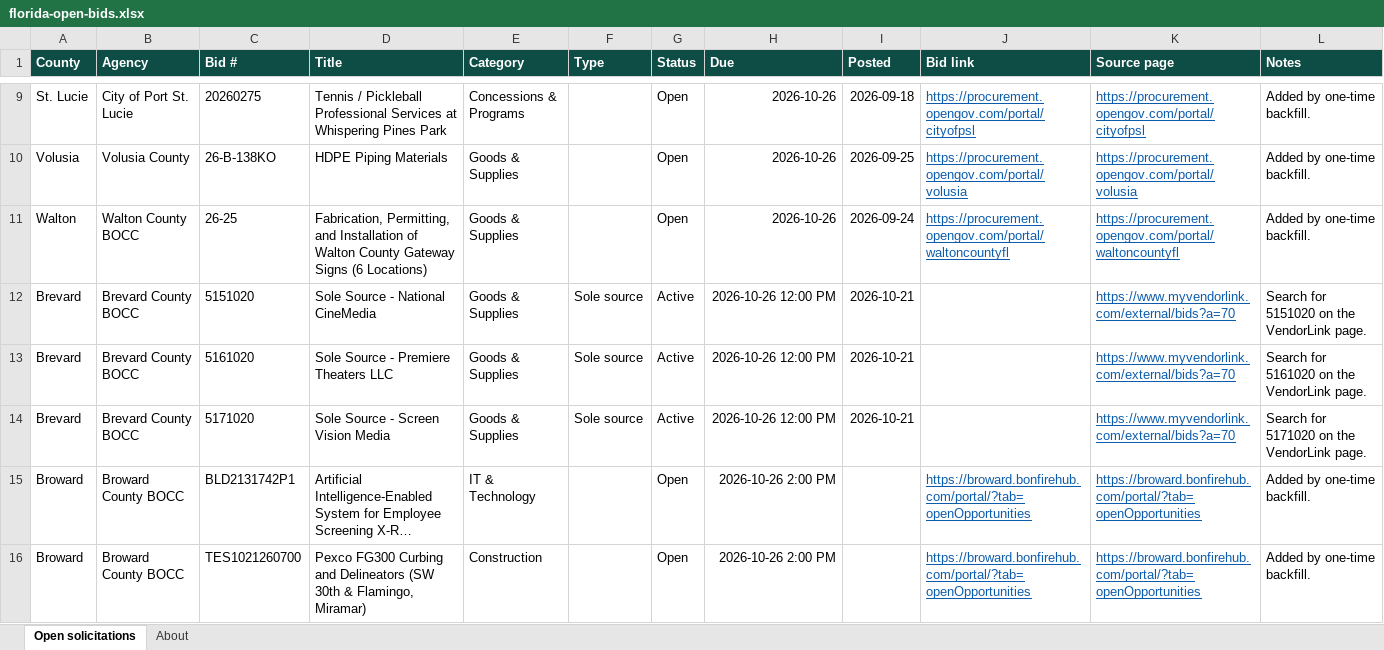
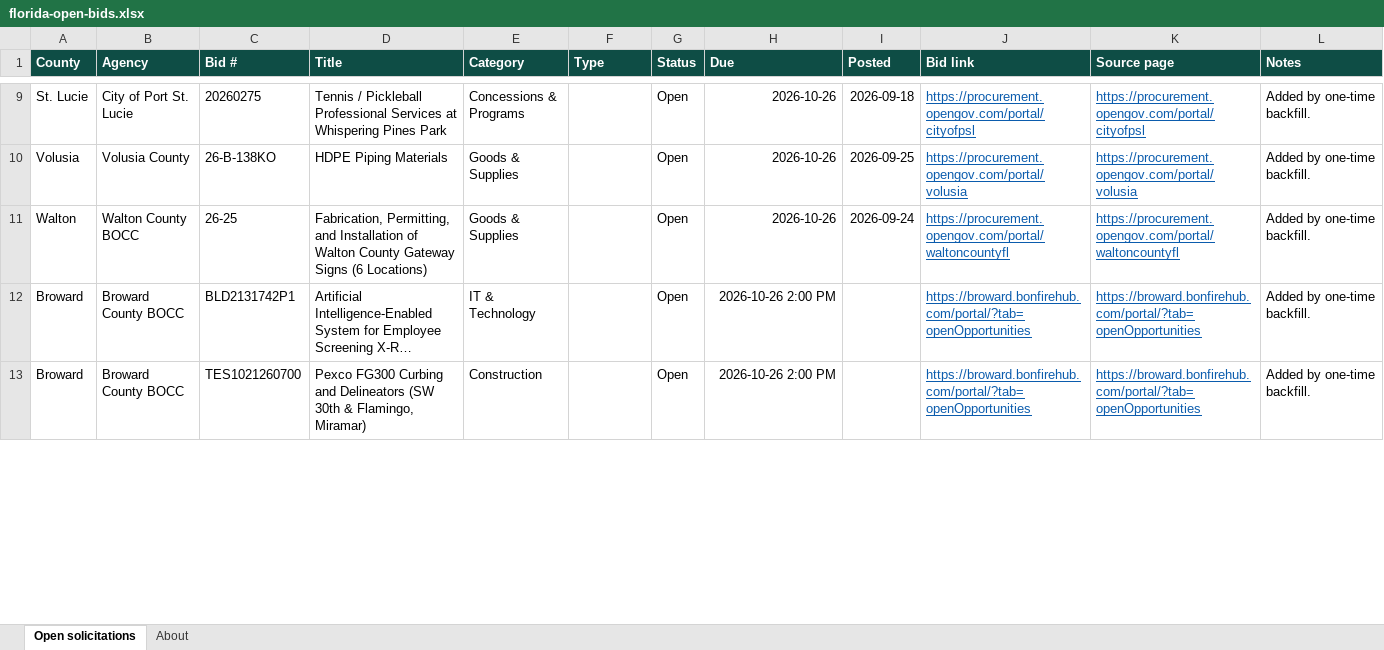
Before and after one commit to dianarodos/floridabids, an Excel workbook: site/data/florida-open-bids.xlsx, sheet Open solicitations, drawn as a sheet; only a part is shown, gaps mark what is left out; long unchanged cells end in …; values as stored, in another font and other column widths than the file's, no borders; removed rows and columns are numbered as before the commit, all else as after; the diff covers the shown part only; the diff names each change by its address in the sheet, - before the commit and + after, or states it on an @@ line.

```diff
--- a/site/data/florida-open-bids.xlsx (sheet Open solicitations)
+++ b/site/data/florida-open-bids.xlsx (sheet Open solicitations)
-row 12: Brevard | Brevard County BOCC | 5151020 | Sole Source - National CineMedia | Goods & Supplies | Sole source | Active | 2026-10-26 12:00 PM | 2026-10-21 |  | https://www.myvendorlink.com/external/bids?a=70 | Search for 5151020 on the VendorLink page.
-row 13: Brevard | Brevard County BOCC | 5161020 | Sole Source - Premiere Theaters LLC | Goods & Supplies | Sole source | Active | 2026-10-26 12:00 PM | 2026-10-21 |  | https://www.myvendorlink.com/external/bids?a=70 | Search for 5161020 on the VendorLink page.
-row 14: Brevard | Brevard County BOCC | 5171020 | Sole Source - Screen Vision Media | Goods & Supplies | Sole source | Active | 2026-10-26 12:00 PM | 2026-10-21 |  | https://www.myvendorlink.com/external/bids?a=70 | Search for 5171020 on the VendorLink page.
```
Also changed, not shown: 38 added rows and 35 removed rows elsewhere in this sheet, sheet About, 5 other files.
